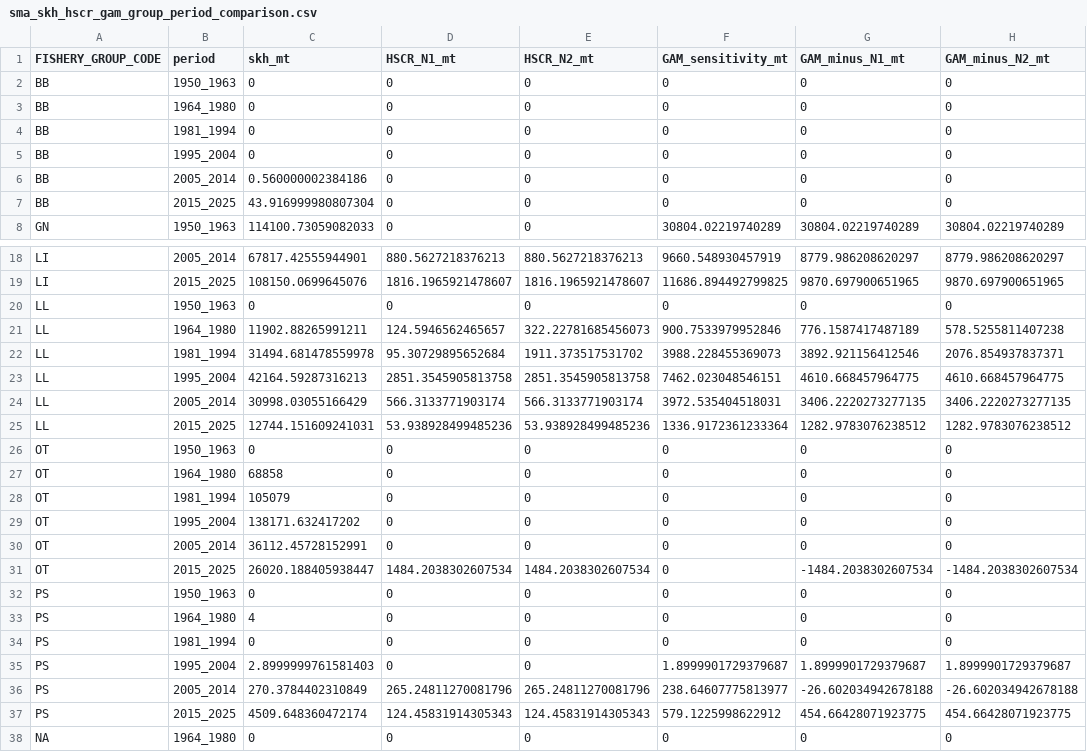
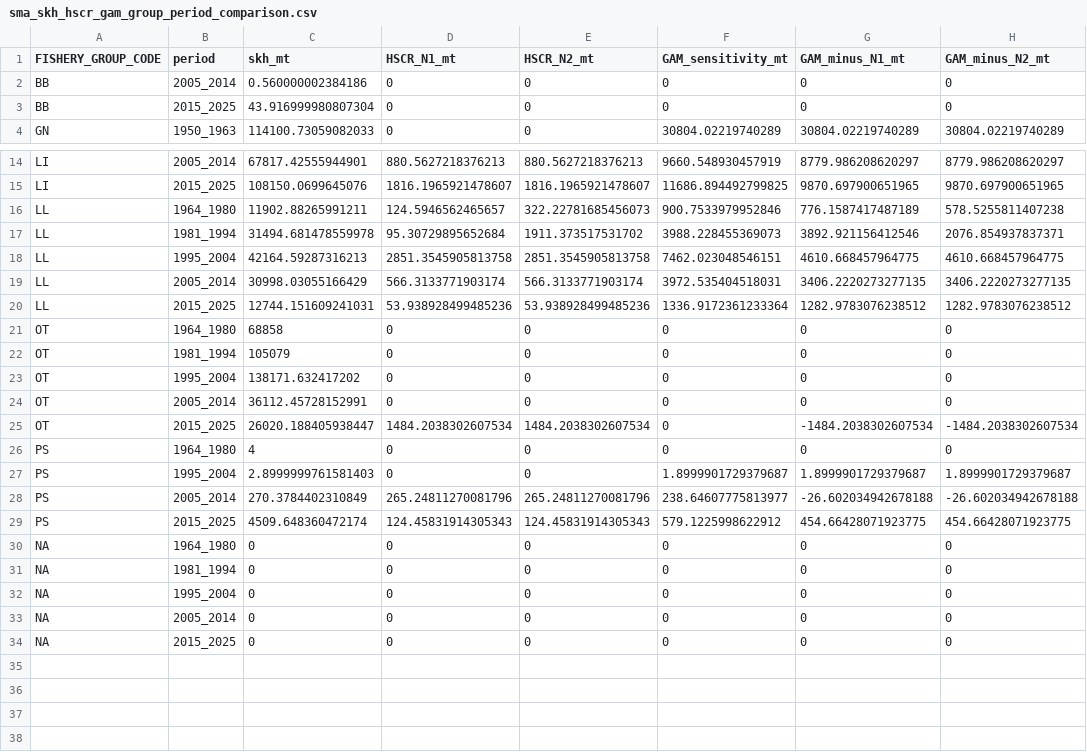
Before and after one commit to iotc-secretariat-admin/iotc-shark-catch-reconstruction, a CSV file: outputs/sma/gam/sma_skh_hscr_gam_group_period_comparison.csv, drawn as a sheet; only a part is shown, gaps mark what is left out; the shorter side is filled out with more unchanged rows; the diff names each change by its address in the sheet, - before the commit and + after, or states it on an @@ line.

```diff
--- a/outputs/sma/gam/sma_skh_hscr_gam_group_period_comparison.csv
+++ b/outputs/sma/gam/sma_skh_hscr_gam_group_period_comparison.csv
-row 2: BB | 1950_1963 | 0 | 0 | 0 | 0 | 0 | 0
-row 3: BB | 1964_1980 | 0 | 0 | 0 | 0 | 0 | 0
-row 4: BB | 1981_1994 | 0 | 0 | 0 | 0 | 0 | 0
-row 5: BB | 1995_2004 | 0 | 0 | 0 | 0 | 0 | 0
-row 20: LL | 1950_1963 | 0 | 0 | 0 | 0 | 0 | 0
-row 26: OT | 1950_1963 | 0 | 0 | 0 | 0 | 0 | 0
-row 32: PS | 1950_1963 | 0 | 0 | 0 | 0 | 0 | 0
-row 34: PS | 1981_1994 | 0 | 0 | 0 | 0 | 0 | 0
```
Also changed, not shown: outputs/bsh/gam/bsh_scenarios_annual.csv, outputs/bsh/gam/bsh_scenarios_annual2.csv, 17 other files.
